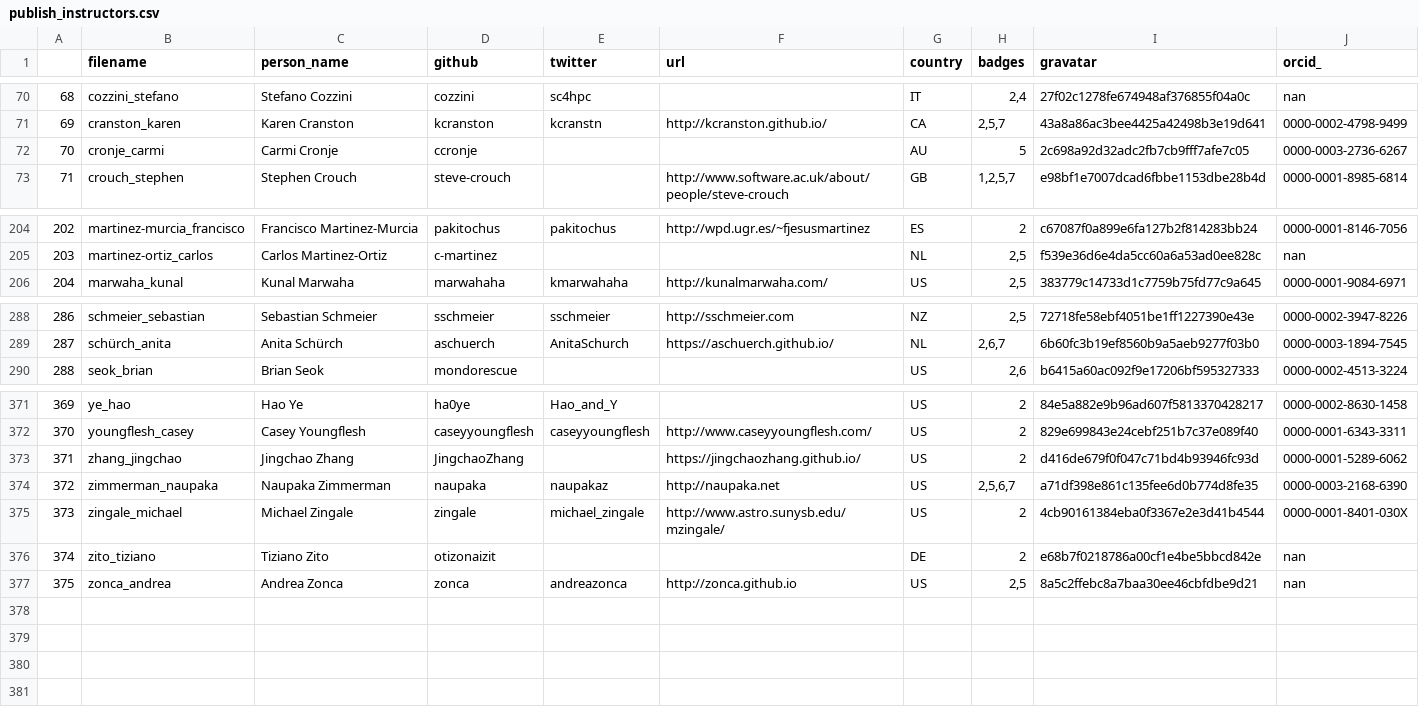
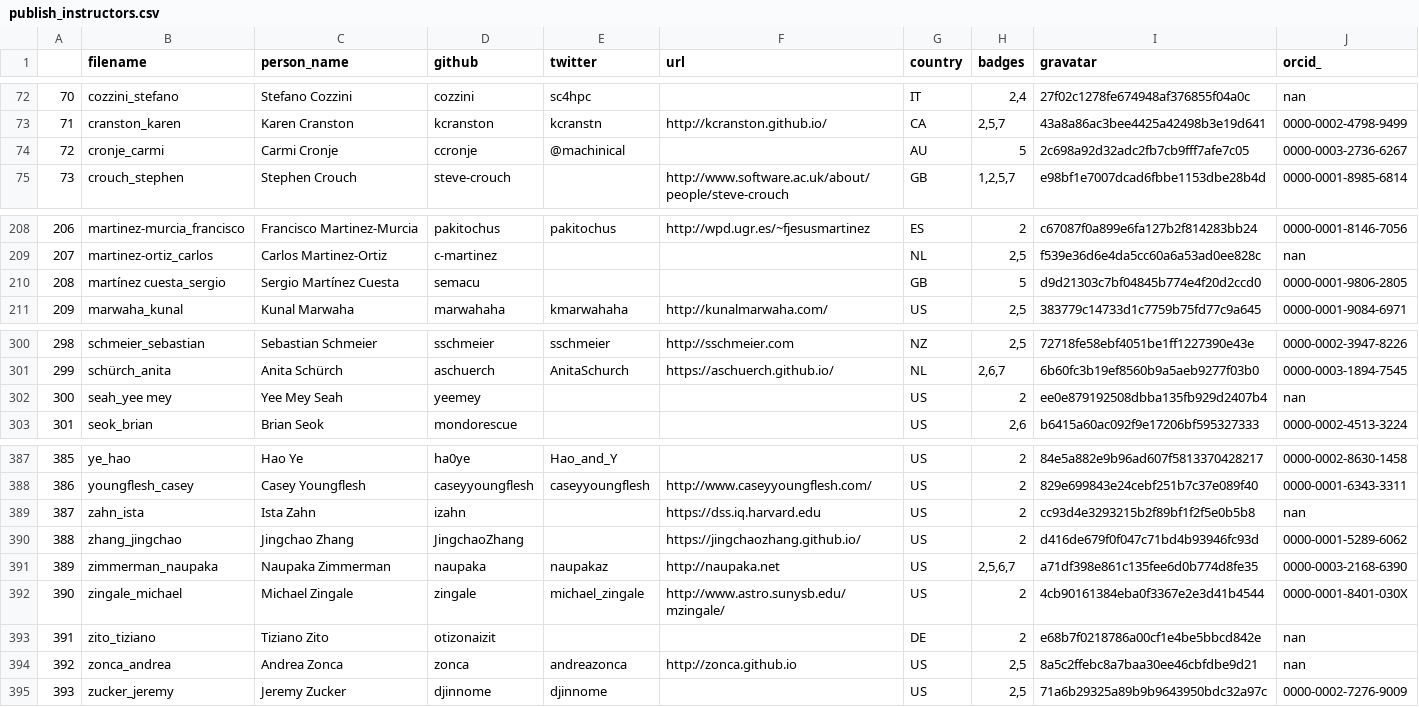
Before and after one commit to LibraryCarpentry/librarycarpentry.github.io, a CSV file: _data/publish_instructors.csv, drawn as a sheet; only a part is shown, gaps mark what is left out; addresses are those after the commit; the diff covers the shown part only; the diff names each change by its address in the sheet, - before the commit and + after, or states it on an @@ line.

```diff
--- a/_data/publish_instructors.csv
+++ b/_data/publish_instructors.csv
@@ column A renumbered between rows 14 and 394 @@
-E74 (twitter): (empty)
+E74 (twitter): @machinical
+row 210: 208 | martínez cuesta_sergio | Sergio Martínez Cuesta | semacu |  |  | GB | 5 | d9d21303c7bf04845b774e4f20d2ccd0 | 0000-0001-9806-2805
+row 302: 300 | seah_yee mey | Yee Mey Seah | yeemey |  |  | US | 2 | ee0e879192508dbba135fb929d2407b4 | nan
+row 389: 387 | zahn_ista | Ista Zahn | izahn |  | https://dss.iq.harvard.edu | US | 2 | cc93d4e3293215b2f89bf1f2f5e0b5b8 | nan
+row 395: 393 | zucker_jeremy | Jeremy Zucker | djinnome | djinnome |  | US | 2,5 | 71a6b29325a89b9b9643950bdc32a97c | 0000-0002-7276-9009
```
Also changed, not shown: 15 added rows, 1 removed row and 3 edited cells elsewhere in this file.
